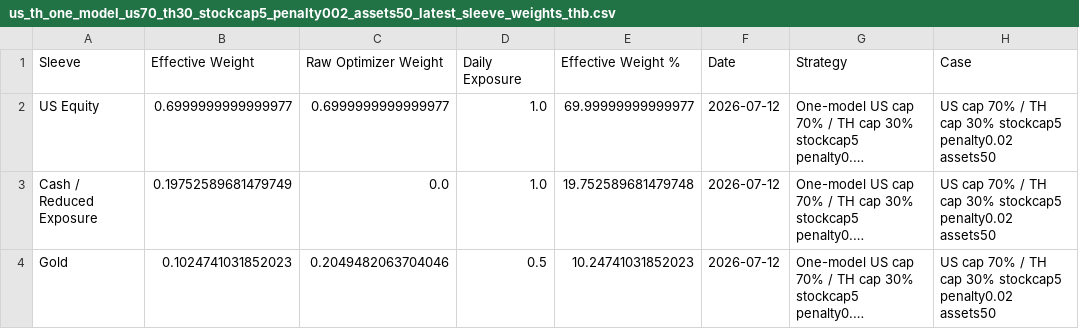
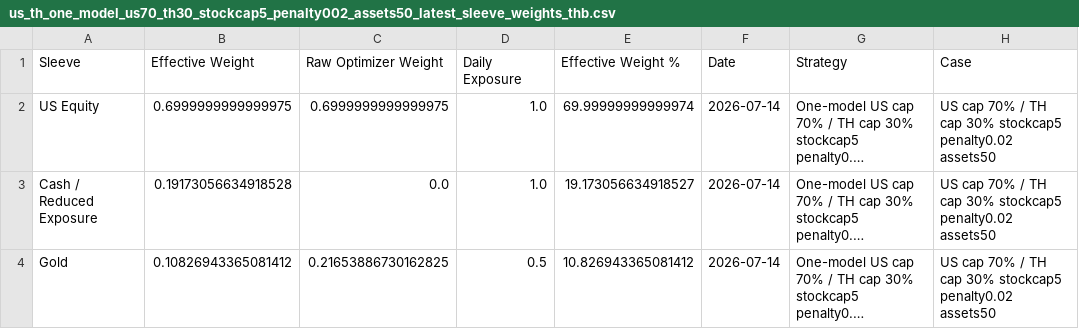
Before and after one commit to pong0401/port_opt_advance, a CSV file: result/us_th_one_model_us70_th30_stockcap5_penalty002_assets50_latest_sleeve_weights_thb.csv, drawn as a sheet; long unchanged cells end in …; the diff names each change by its address in the sheet, - before the commit and + after, or states it on an @@ line.

Commit message:
Handle cash shortfall in one-model refresh

```diff
--- a/result/us_th_one_model_us70_th30_stockcap5_penalty002_assets50_latest_sleeve_weights_thb.csv
+++ b/result/us_th_one_model_us70_th30_stockcap5_penalty002_assets50_latest_sleeve_weights_thb.csv
-B2 (Effective Weight): 0.6999999999999977
+B2 (Effective Weight): 0.6999999999999975
-C2 (Raw Optimizer Weight): 0.6999999999999977
+C2 (Raw Optimizer Weight): 0.6999999999999975
-E2 (Effective Weight %): 69.99999999999977
+E2 (Effective Weight %): 69.99999999999974
-F2:F4 (Date): 2026-07-12
+F2:F4 (Date): 2026-07-14
-B3 (Effective Weight): 0.19752589681479749
+B3 (Effective Weight): 0.19173056634918528
-E3 (Effective Weight %): 19.752589681479748
+E3 (Effective Weight %): 19.173056634918527
-B4 (Effective Weight): 0.1024741031852023
+B4 (Effective Weight): 0.10826943365081412
-C4 (Raw Optimizer Weight): 0.2049482063704046
+C4 (Raw Optimizer Weight): 0.21653886730162825
-E4 (Effective Weight %): 10.24741031852023
+E4 (Effective Weight %): 10.826943365081412
```
Also changed, not shown: data/precomputed/us_th_one_model_us70_th30_stockcap5_penalty002_assets50_latest_meta.csv, 3 other files.
